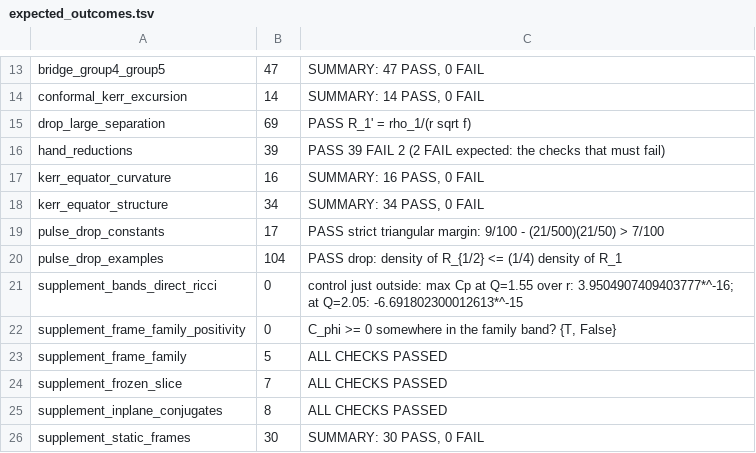
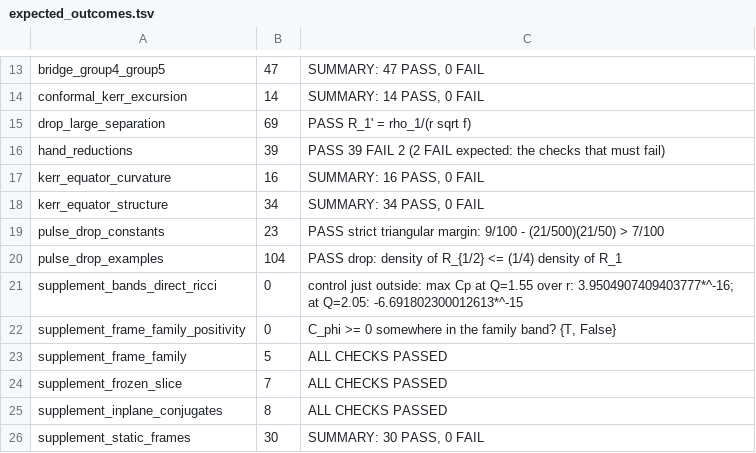
Before and after one commit to ImanetorX98/NonStationaryBrachistochrone2, a TSV file: paper3/symbolic/expected_outcomes.tsv, drawn as a sheet; only a part is shown, gaps mark what is left out.

```diff
--- a/paper3/symbolic/expected_outcomes.tsv
+++ b/paper3/symbolic/expected_outcomes.tsv
@@ -18,3 +18,3 @@ kerr_equator_curvature	16	SUMMARY: 16 PASS, 0 FAIL
 kerr_equator_structure	34	SUMMARY: 34 PASS, 0 FAIL
-pulse_drop_constants	17	PASS strict triangular margin: 9/100 - (21/500)(21/50) > 7/100
+pulse_drop_constants	23	PASS strict triangular margin: 9/100 - (21/500)(21/50) > 7/100
 pulse_drop_examples	104	PASS drop: density of R_{1/2} <= (1/4) density of R_1
```
Also changed, not shown: 6 other files.
